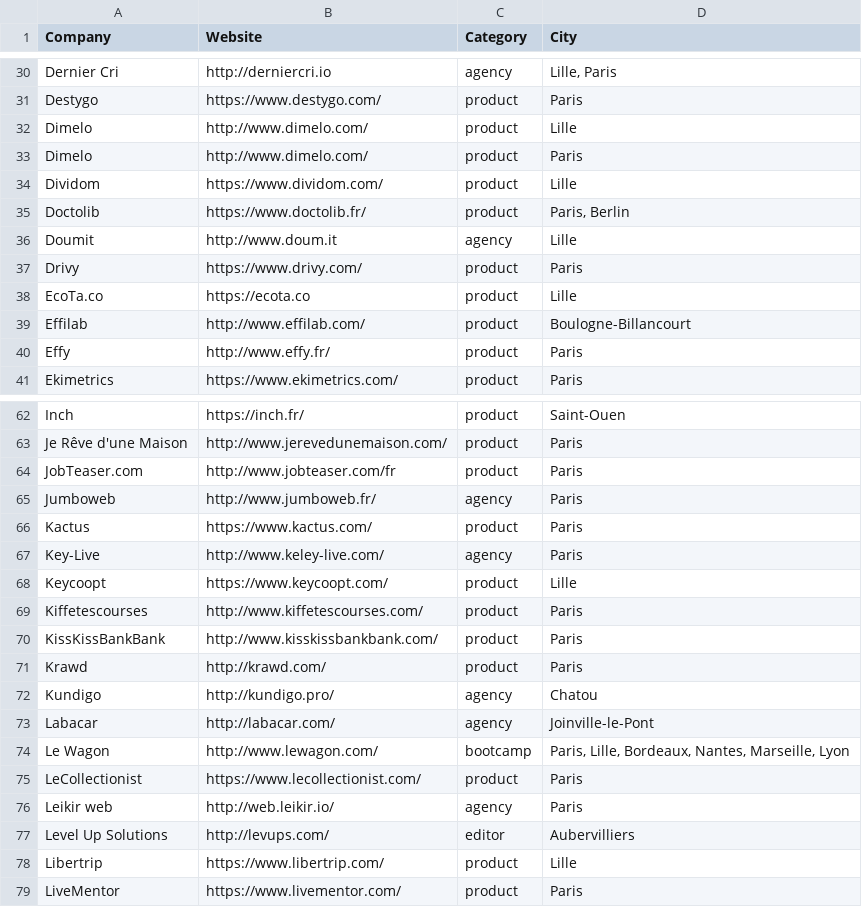
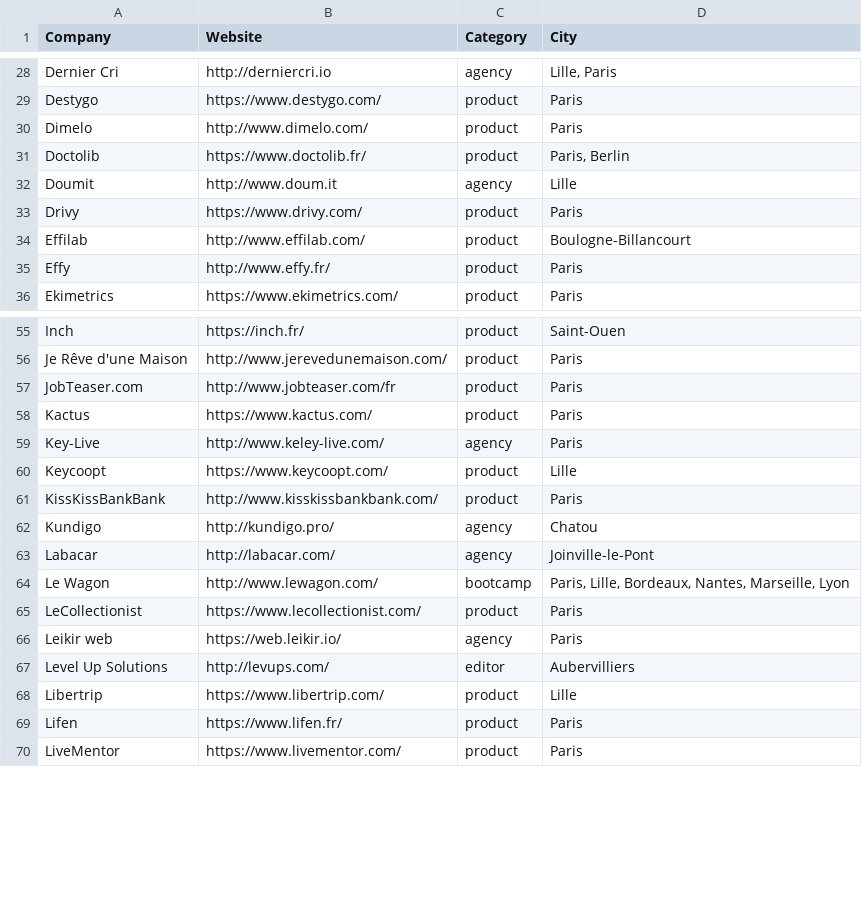
Before and after one commit to ruby-nord/rubyshops, a CSV file: frenchrubyshops.csv, drawn as a sheet; only a part is shown, gaps mark what is left out; the diff covers the shown part only.

Commit message:
Remove compagnies that don't seem to be active anymore

```diff
--- a/frenchrubyshops.csv
+++ b/frenchrubyshops.csv
@@ -31,5 +29,3 @@ Dernier Cri,http://derniercri.io,agency,"Lille, Paris"
 Destygo,https://www.destygo.com/,product,Paris
-Dimelo,http://www.dimelo.com/,product,Lille
 Dimelo,http://www.dimelo.com/,product,Paris
-Dividom,https://www.dividom.com/,product,Lille
 Doctolib,https://www.doctolib.fr/,product,"Paris, Berlin"
@@ -37,3 +33,2 @@ Doumit,http://www.doum.it,agency,Lille
 Drivy,https://www.drivy.com/,product,Paris
-EcoTa.co,https://ecota.co,product,Lille
 Effilab,http://www.effilab.com/,product,Boulogne-Billancourt
@@ -64,3 +57,2 @@ Je Rêve d'une Maison,http://www.jerevedunemaison.com/,product,Paris
 JobTeaser.com,http://www.jobteaser.com/fr,product,Paris
-Jumboweb,http://www.jumboweb.fr/,agency,Paris
 Kactus,https://www.kactus.com/,product,Paris
@@ -68,5 +60,3 @@ Key-Live,http://www.keley-live.com/,agency,Paris
 Keycoopt,https://www.keycoopt.com/,product,Lille
-Kiffetescourses,http://www.kiffetescourses.com/,product,Paris
 KissKissBankBank,http://www.kisskissbankbank.com/,product,Paris
-Krawd,http://krawd.com/,product,Paris
 Kundigo,http://kundigo.pro/,agency,Chatou
@@ -75,5 +65,6 @@ Le Wagon,http://www.lewagon.com/,bootcamp,"Paris, Lille, Bordeaux, Nantes, Marse
 LeCollectionist,https://www.lecollectionist.com/,product,Paris
-Leikir web,http://web.leikir.io/,agency,Paris
+Leikir web,https://web.leikir.io/,agency,Paris
 Level Up Solutions,http://levups.com/,editor,Aubervilliers
 Libertrip,https://www.libertrip.com/,product,Lille
+Lifen,https://www.lifen.fr/,product,Paris
 LiveMentor,https://www.livementor.com/,product,Paris
```
Also changed, not shown: 1 added row, 10 removed rows and 5 edited cells elsewhere in this file.
